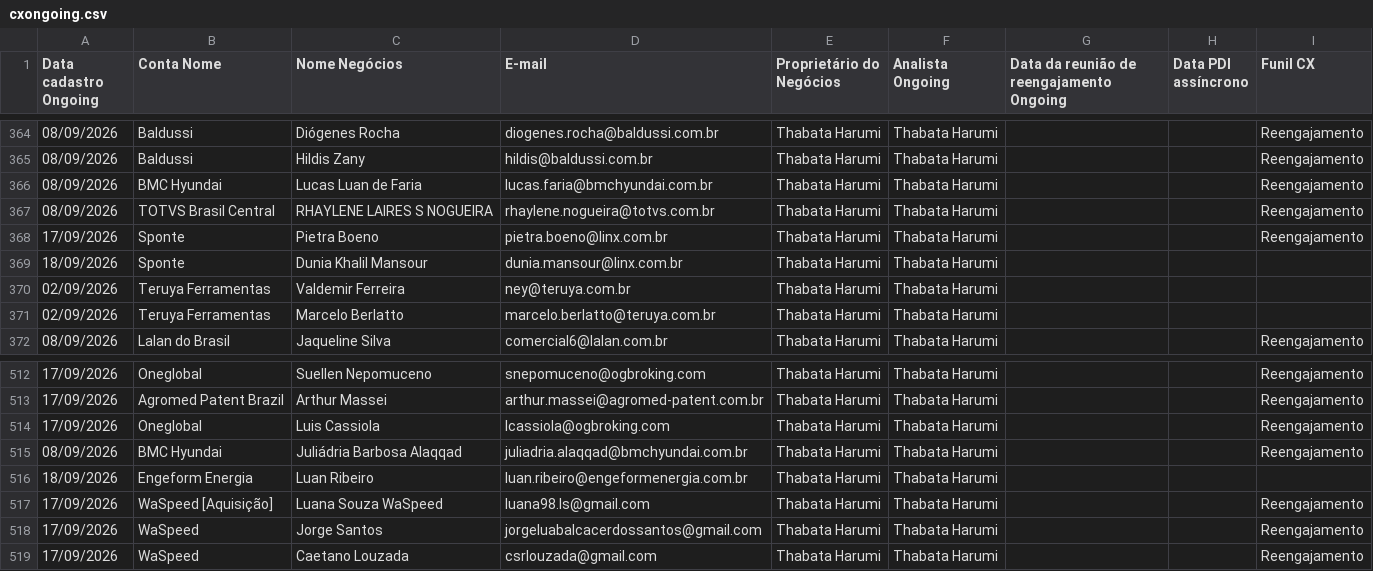
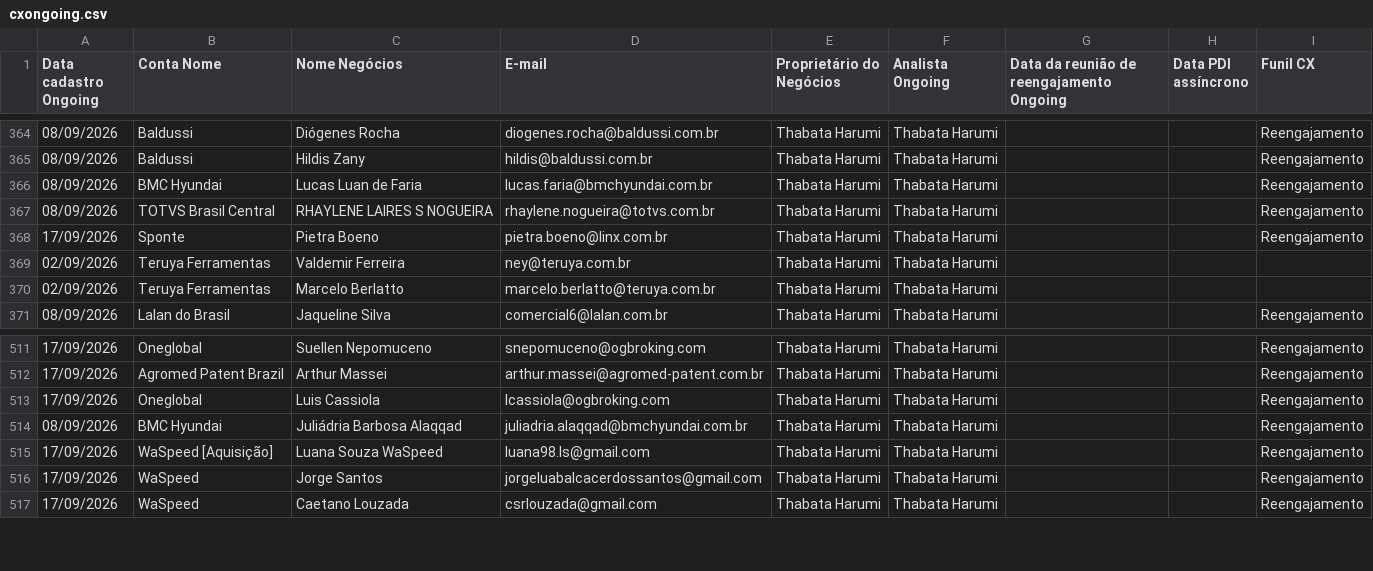
Before and after one commit to thaynarasantos-sketch/Onboardingpipelovers, a CSV file: data/cxongoing.csv, drawn as a sheet; only a part is shown, gaps mark what is left out; removed rows and columns are numbered as before the commit, all else as after; the diff covers the shown part only; the diff names each change by its address in the sheet, - before the commit and + after, or states it on an @@ line.

```diff
--- a/data/cxongoing.csv
+++ b/data/cxongoing.csv
-row 369: 18/09/2026 | Sponte | Dunia Khalil Mansour | dunia.mansour@linx.com.br | Thabata Harumi | Thabata Harumi
-row 516: 18/09/2026 | Engeform Energia | Luan Ribeiro | luan.ribeiro@engeformenergia.com.br | Thabata Harumi | Thabata Harumi
```
Also changed, not shown: 1 added row, 1 removed row and 19 edited cells elsewhere in this file.
